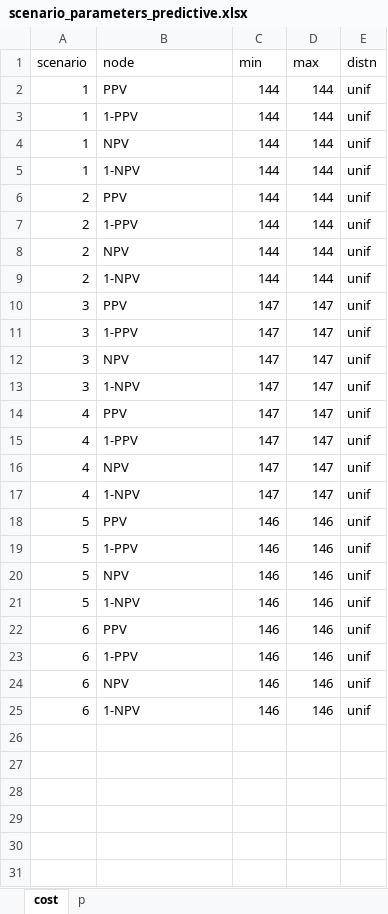
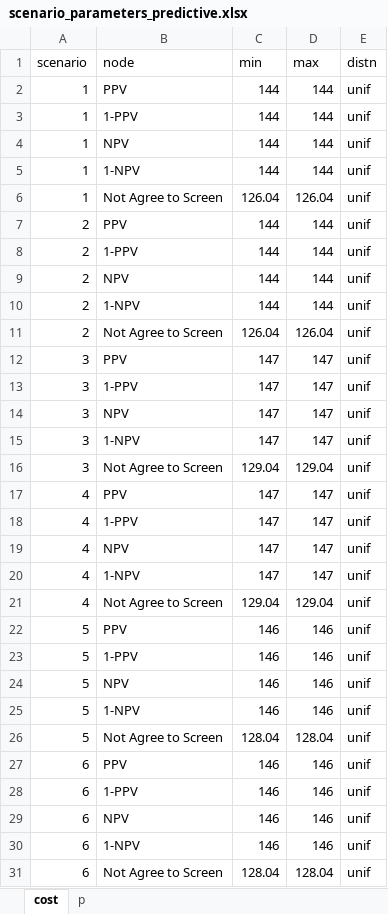
Before and after one commit to n8thangreen/LTBIhospitalScreenACE, an Excel workbook: data/scenario_parameters_predictive.xlsx, sheet cost, drawn as a sheet; values as stored, in another font and other column widths than the file's, no borders; the diff names each change by its address in the sheet, - before the commit and + after, or states it on an @@ line.

```diff
--- a/data/scenario_parameters_predictive.xlsx (sheet cost)
+++ b/data/scenario_parameters_predictive.xlsx (sheet cost)
+row 6: 1 | Not Agree to Screen | 126.04 | 126.04 | unif
+row 11: 2 | Not Agree to Screen | 126.04 | 126.04 | unif
+row 16: 3 | Not Agree to Screen | 129.04 | 129.04 | unif
+row 21: 4 | Not Agree to Screen | 129.04 | 129.04 | unif
+row 26: 5 | Not Agree to Screen | 128.04 | 128.04 | unif
+row 31: 6 | Not Agree to Screen | 128.04 | 128.04 | unif
```
Also changed, not shown: 5 other files.
